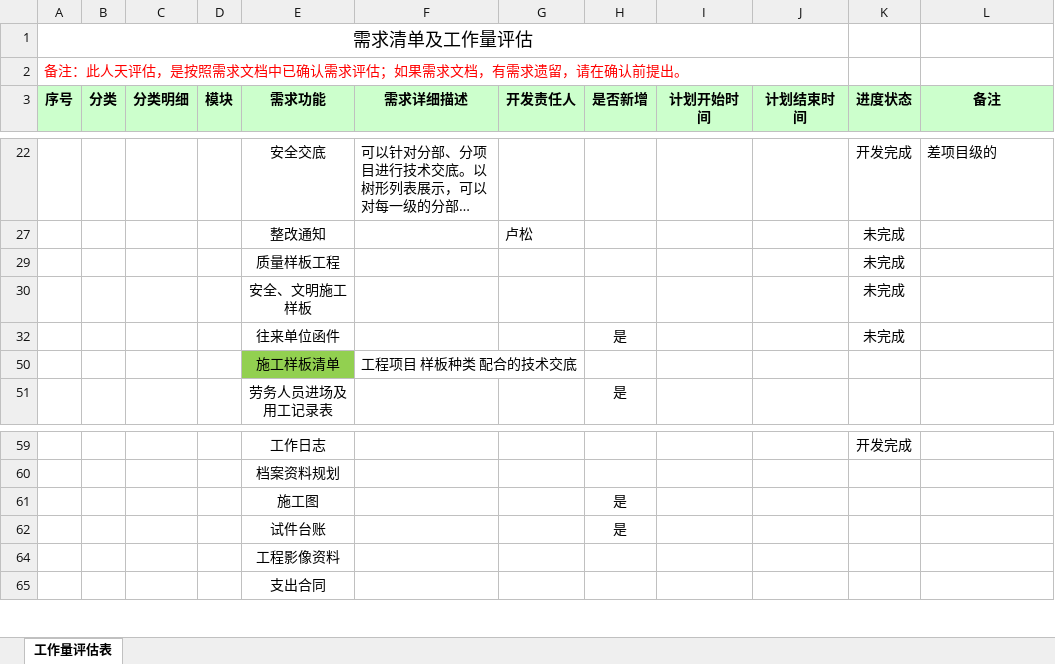
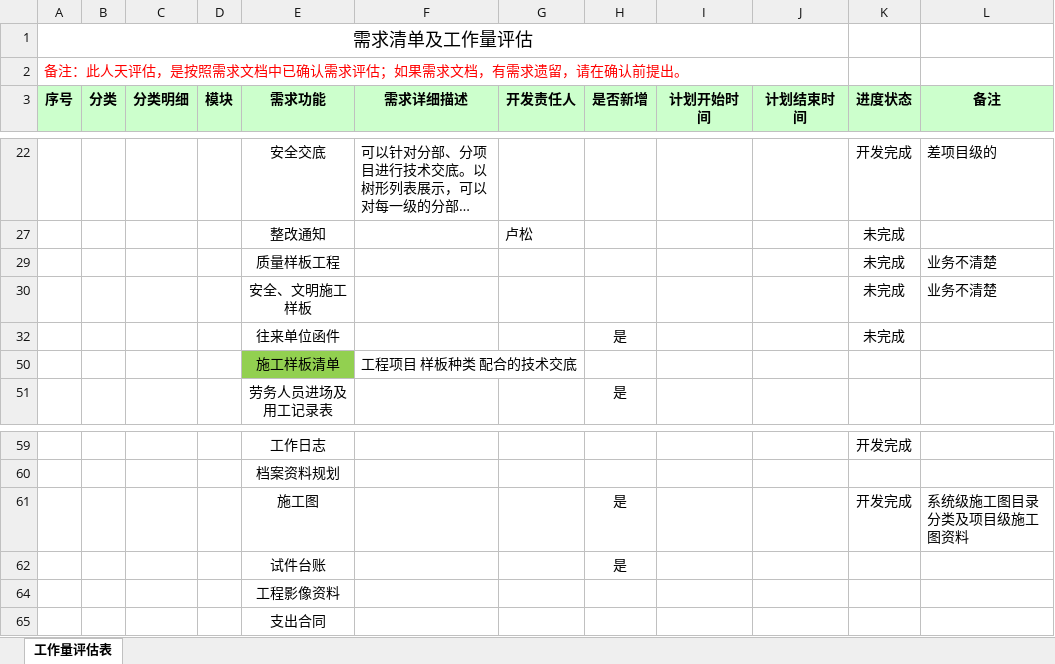
Before and after one commit to cqMySong/myapp, an Excel workbook: doc/需求清单及工作量（新修）.xlsx, sheet 工作量评估表, drawn as a sheet; only a part is shown, gaps mark what is left out; long unchanged cells end in …; values as stored, in another font and other column widths than the file's, no borders; the diff names each change by its address in the sheet, - before the commit and + after, or states it on an @@ line.

```diff
--- a/doc/需求清单及工作量（新修）.xlsx (sheet 工作量评估表)
+++ b/doc/需求清单及工作量（新修）.xlsx (sheet 工作量评估表)
-L29:L30 (备注): (empty)
+L29:L30 (备注): 业务不清楚
-K61 (进度状态): (empty)
+K61 (进度状态): 开发完成
-L61 (备注): (empty)
+L61 (备注): 系统级施工图目录分类及项目级施工图资料
```
Also changed, not shown: 9 other files.
